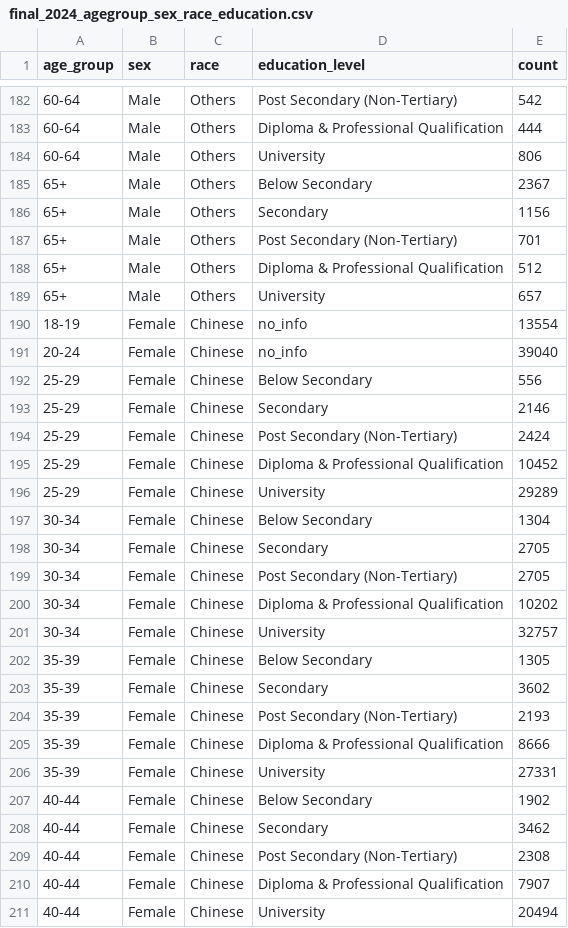
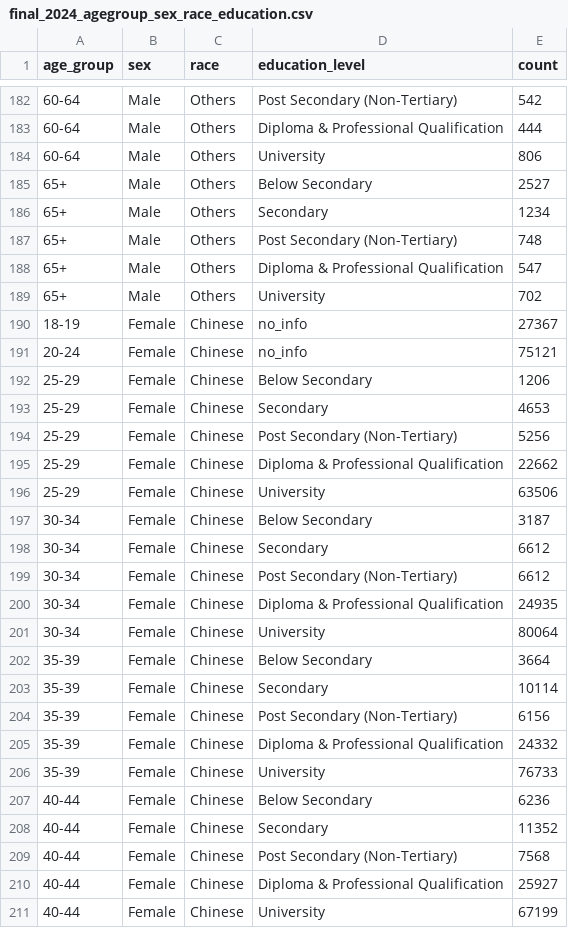
Before and after one commit to prasanthkumaar/ips-shortlist, a CSV file: final_2024_agegroup_sex_race_education.csv, drawn as a sheet; only a part is shown, gaps mark what is left out; the diff covers the shown part only.

```diff
--- a/final_2024_agegroup_sex_race_education.csv
+++ b/final_2024_agegroup_sex_race_education.csv
@@ -184,28 +184,28 @@ age_group,sex,race,education_level,count
 60-64,Male,Others,University,806
-65+,Male,Others,Below Secondary,2367
-65+,Male,Others,Secondary,1156
-65+,Male,Others,Post Secondary (Non-Tertiary),701
-65+,Male,Others,Diploma & Professional Qualification,512
-65+,Male,Others,University,657
-18-19,Female,Chinese,no_info,13554
-20-24,Female,Chinese,no_info,39040
-25-29,Female,Chinese,Below Secondary,556
-25-29,Female,Chinese,Secondary,2146
-25-29,Female,Chinese,Post Secondary (Non-Tertiary),2424
-25-29,Female,Chinese,Diploma & Professional Qualification,10452
-25-29,Female,Chinese,University,29289
-30-34,Female,Chinese,Below Secondary,1304
-30-34,Female,Chinese,Secondary,2705
-30-34,Female,Chinese,Post Secondary (Non-Tertiary),2705
-30-34,Female,Chinese,Diploma & Professional Qualification,10202
-30-34,Female,Chinese,University,32757
-35-39,Female,Chinese,Below Secondary,1305
-35-39,Female,Chinese,Secondary,3602
-35-39,Female,Chinese,Post Secondary (Non-Tertiary),2193
-35-39,Female,Chinese,Diploma & Professional Qualification,8666
-35-39,Female,Chinese,University,27331
-40-44,Female,Chinese,Below Secondary,1902
-40-44,Female,Chinese,Secondary,3462
-40-44,Female,Chinese,Post Secondary (Non-Tertiary),2308
-40-44,Female,Chinese,Diploma & Professional Qualification,7907
-40-44,Female,Chinese,University,20494
+65+,Male,Others,Below Secondary,2527
+65+,Male,Others,Secondary,1234
+65+,Male,Others,Post Secondary (Non-Tertiary),748
+65+,Male,Others,Diploma & Professional Qualification,547
+65+,Male,Others,University,702
+18-19,Female,Chinese,no_info,27367
+20-24,Female,Chinese,no_info,75121
+25-29,Female,Chinese,Below Secondary,1206
+25-29,Female,Chinese,Secondary,4653
+25-29,Female,Chinese,Post Secondary (Non-Tertiary),5256
+25-29,Female,Chinese,Diploma & Professional Qualification,22662
+25-29,Female,Chinese,University,63506
+30-34,Female,Chinese,Below Secondary,3187
+30-34,Female,Chinese,Secondary,6612
+30-34,Female,Chinese,Post Secondary (Non-Tertiary),6612
+30-34,Female,Chinese,Diploma & Professional Qualification,24935
+30-34,Female,Chinese,University,80064
+35-39,Female,Chinese,Below Secondary,3664
+35-39,Female,Chinese,Secondary,10114
+35-39,Female,Chinese,Post Secondary (Non-Tertiary),6156
+35-39,Female,Chinese,Diploma & Professional Qualification,24332
+35-39,Female,Chinese,University,76733
+40-44,Female,Chinese,Below Secondary,6236
+40-44,Female,Chinese,Secondary,11352
+40-44,Female,Chinese,Post Secondary (Non-Tertiary),7568
+40-44,Female,Chinese,Diploma & Professional Qualification,25927
+40-44,Female,Chinese,University,67199
```
Also changed, not shown: 139 edited cells elsewhere in this file, 2 other files.
